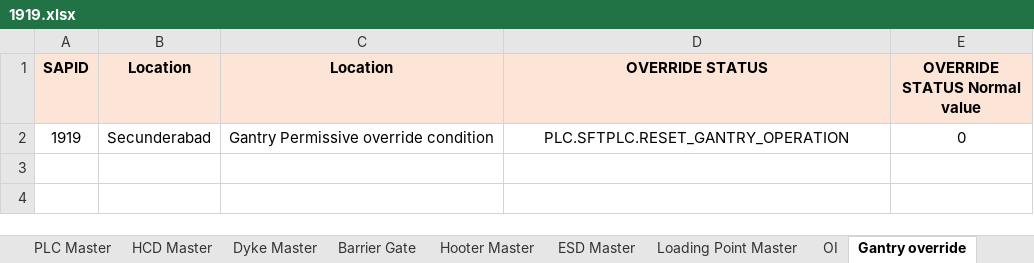
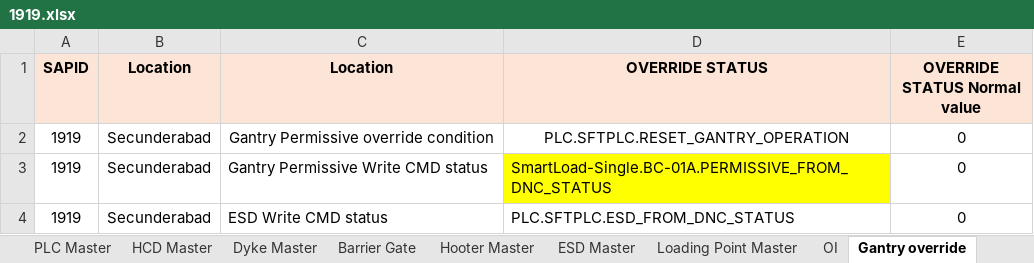
Before and after one commit to vatsav466/HPCL-Backend, an Excel workbook: things_board/device_data/1919.xlsx, sheet Gantry override, drawn as a sheet; values as stored, in another font and other column widths than the file's, no borders; charts and pictures not drawn; the diff names each change by its address in the sheet, - before the commit and + after, or states it on an @@ line.

```diff
--- a/things_board/device_data/1919.xlsx (sheet Gantry override)
+++ b/things_board/device_data/1919.xlsx (sheet Gantry override)
+row 3: 1919 | Secunderabad | Gantry Permissive Write CMD status | SmartLoad-Single.BC-01A.PERMISSIVE_FROM_DNC_STATUS | 0
+row 4: 1919 | Secunderabad | ESD Write CMD status | PLC.SFTPLC.ESD_FROM_DNC_STATUS | 0
```
Also changed, not shown: sheet Tank Master, sheet ESD Master, sheet Loading Point Master, sheet Fire Effect, sheet Dyke Master, sheet HCD Master, 1 more sheet, other sheet tabs, charts or pictures, things_board/device_data/1128.xlsx, things_board/device_data/1155.xlsx, 6 other files.
